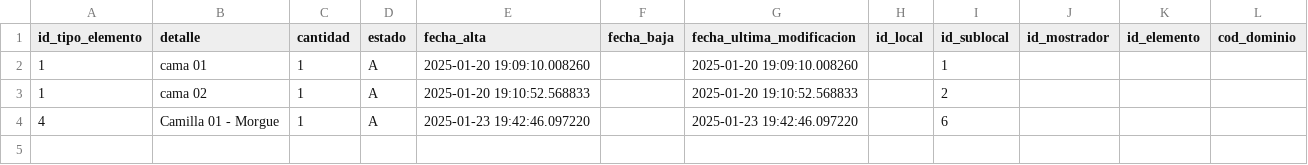
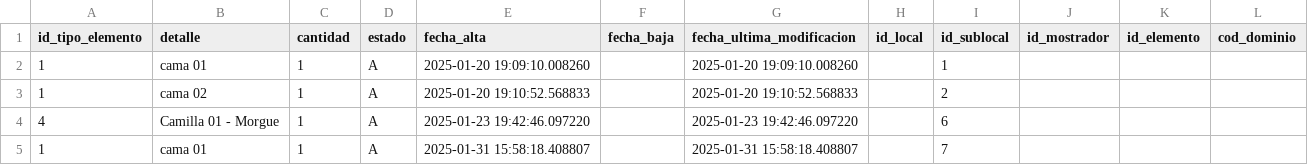
Before and after one commit to DGSiSan-AF/camas, a CSV file: db/elementos.csv, drawn as a sheet.

```diff
--- a/db/elementos.csv
+++ b/db/elementos.csv
@@ -4 +4,2 @@ id_tipo_elemento,detalle,cantidad,estado,fecha_alta,fecha_baja,fecha_ultima_modi
 4,Camilla 01 - Morgue,1,A,2025-01-23 19:42:46.097220,,2025-01-23 19:42:46.097220,,6,,,
+1,cama 01,1,A,2025-01-31 15:58:18.408807,,2025-01-31 15:58:18.408807,,7,,,
```
Also changed, not shown: db/locales.csv, db/sectores.csv, 5 other files.
